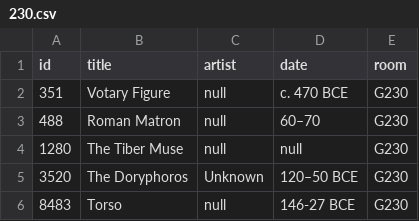
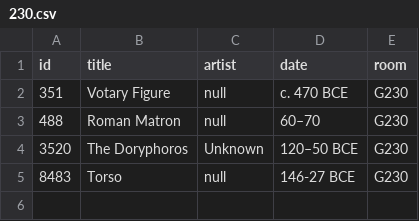
Before and after one commit to miabot/galleries.csv, a CSV file: galleries/230.csv, drawn as a sheet; the diff names each change by its address in the sheet, - before the commit and + after, or states it on an @@ line.

```diff
--- a/galleries/230.csv
+++ b/galleries/230.csv
-row 4: 1280 | The Tiber Muse | null | null | G230
```
Also changed, not shown: galleries/280.csv, galleries/310.csv, 12 other files.
